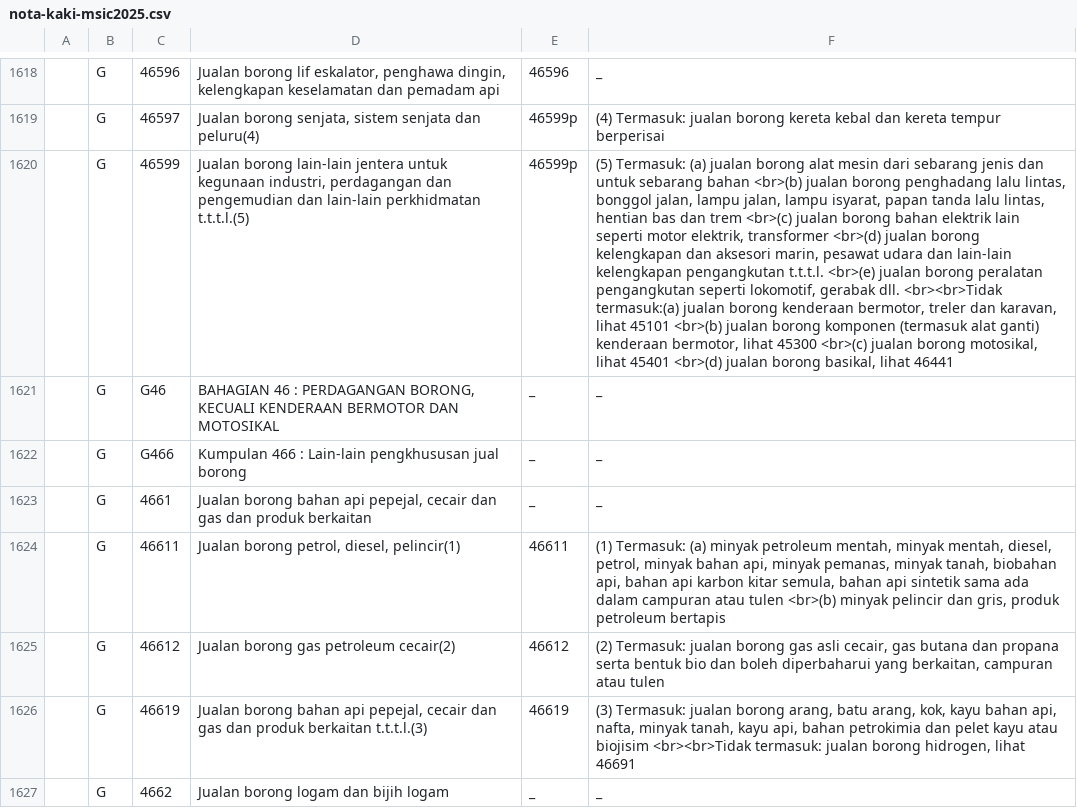
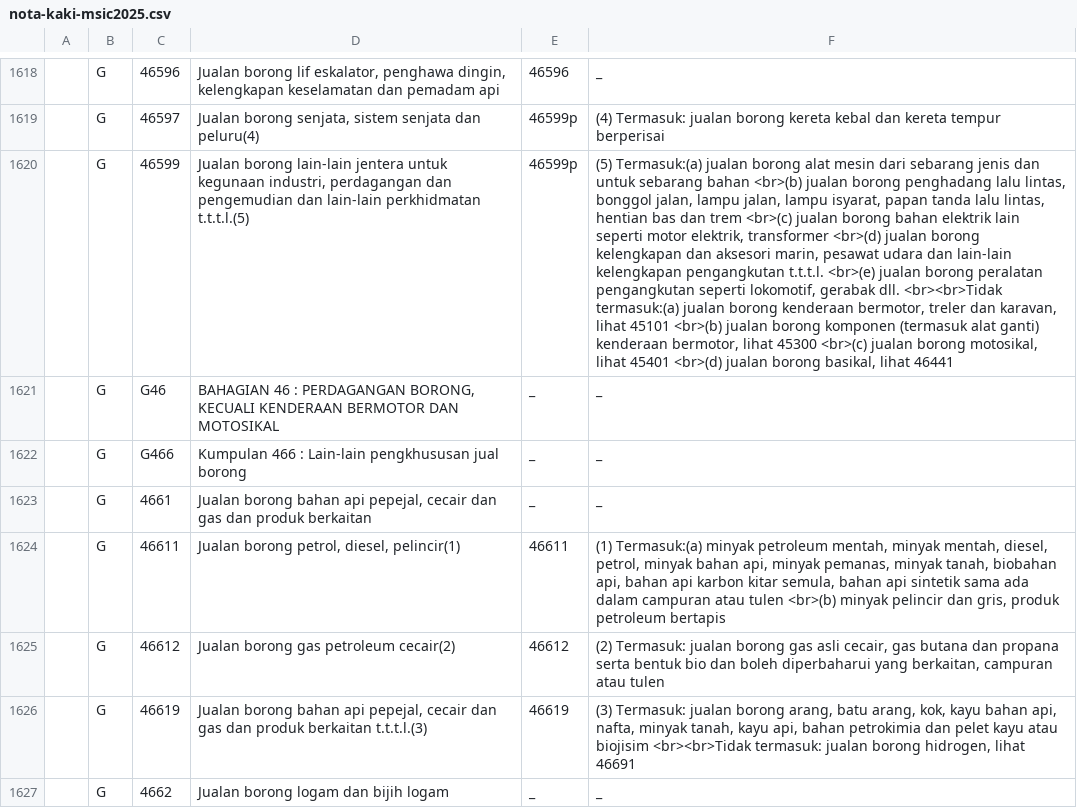
Before and after one commit to amin007/v2, a CSV file: sumber/fail/rujukan/csv/nota-kaki-msic2025.csv, drawn as a sheet; only a part is shown, gaps mark what is left out; the diff covers the shown part only; the diff names each change by its address in the sheet, - before the commit and + after, or states it on an @@ line.

```diff
--- a/sumber/fail/rujukan/csv/nota-kaki-msic2025.csv
+++ b/sumber/fail/rujukan/csv/nota-kaki-msic2025.csv
-F1620: (5) Termasuk: (a) jualan borong…
+F1620: (5) Termasuk:(a) jualan borong…
-F1624: (1) Termasuk: (a) minyak petroleum…
+F1624: (1) Termasuk:(a) minyak petroleum…
```
Also changed, not shown: 100 edited cells elsewhere in this file.
